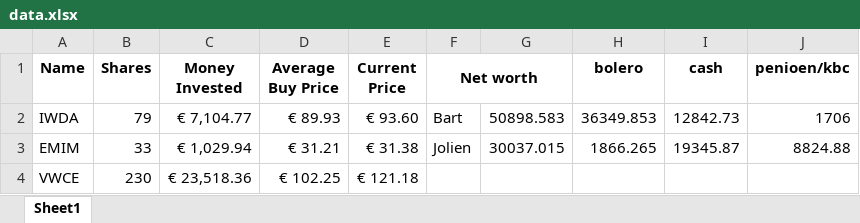
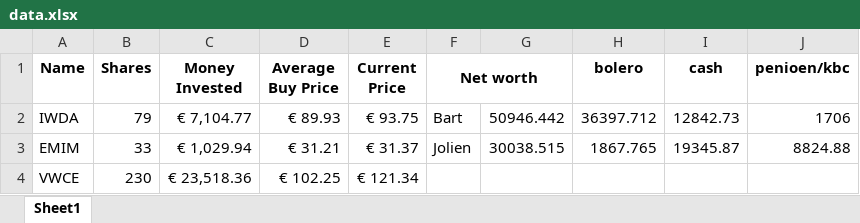
Before and after one commit to BartMeer/Stock-tracker, an Excel workbook: data.xlsx, sheet Sheet1, drawn as a sheet; values as stored, in another font and other column widths than the file's, no borders; the diff names each change by its address in the sheet, - before the commit and + after, or states it on an @@ line.

Commit message:
Update data

```diff
--- a/data.xlsx (sheet Sheet1)
+++ b/data.xlsx (sheet Sheet1)
-E2 (Current Price): € 93.60
+E2 (Current Price): € 93.75
-G2: 50898.583
+G2: 50946.442
-H2 (bolero): 36349.853
+H2 (bolero): 36397.712
-E3 (Current Price): € 31.38
+E3 (Current Price): € 31.37
-G3: 30037.015
+G3: 30038.515
-H3 (bolero): 1866.265
+H3 (bolero): 1867.765
-E4 (Current Price): € 121.18
+E4 (Current Price): € 121.34
```
